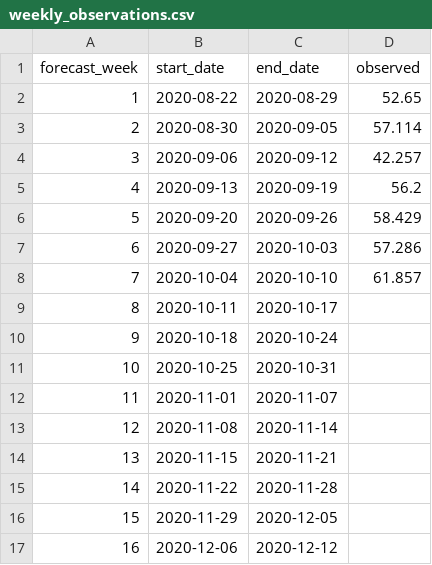
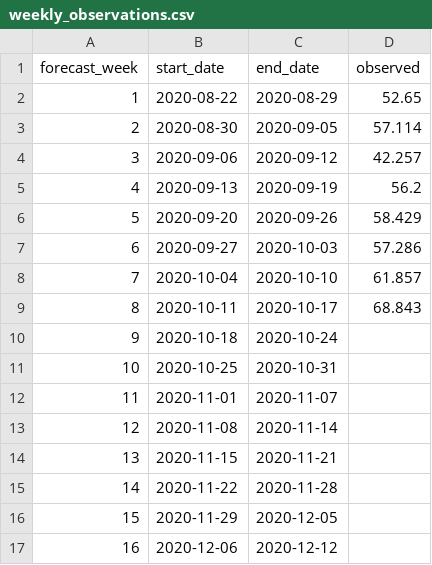
Before and after one commit to HAS-Tools-Fall2020/forecasting, a CSV file: weekly_results/weekly_observations.csv, drawn as a sheet.

```diff
--- a/weekly_results/weekly_observations.csv
+++ b/weekly_results/weekly_observations.csv
@@ -8,3 +8,3 @@ forecast_week,start_date,end_date,observed
 7,2020-10-04,2020-10-10,61.857
-8,2020-10-11,2020-10-17,
+8,2020-10-11,2020-10-17,68.843
 9,2020-10-18,2020-10-24,
```
Also changed, not shown: 2 other files.
